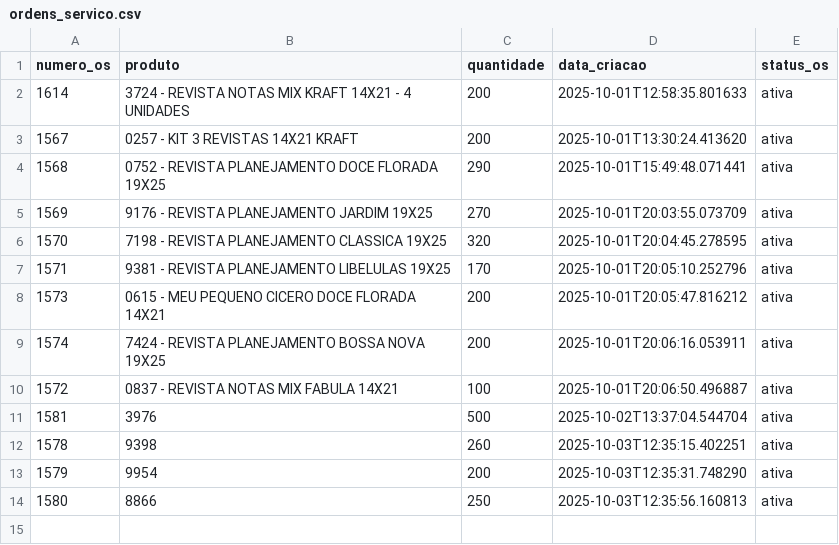
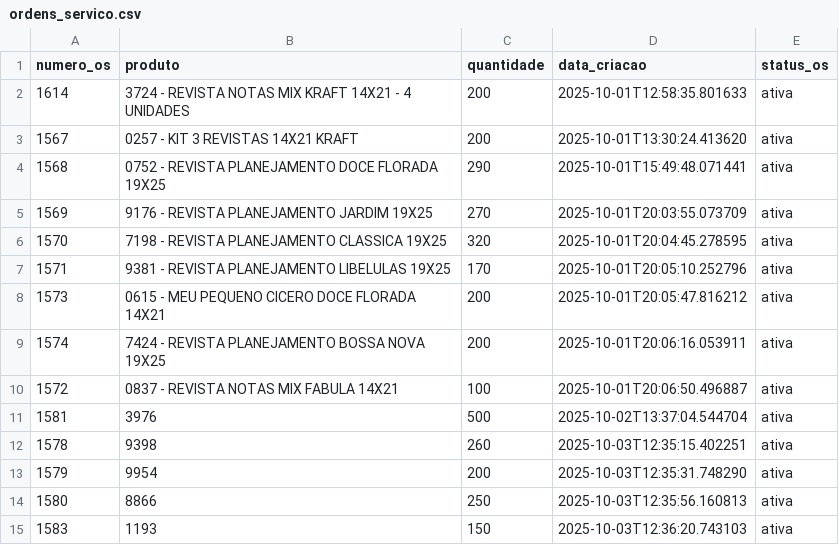
Before and after one commit to controleciceropapelaria-design/sistema-apontamento-tempos, a CSV file: ordens_servico.csv, drawn as a sheet.

Commit message:
OS atualizada - 03/10/2025 12:36

```diff
--- a/ordens_servico.csv
+++ b/ordens_servico.csv
@@ -14 +14,2 @@ numero_os,produto,quantidade,data_criacao,status_os
 1580,8866,250,2025-10-03T12:35:56.160813,ativa
+1583,1193,150,2025-10-03T12:36:20.743103,ativa
```
